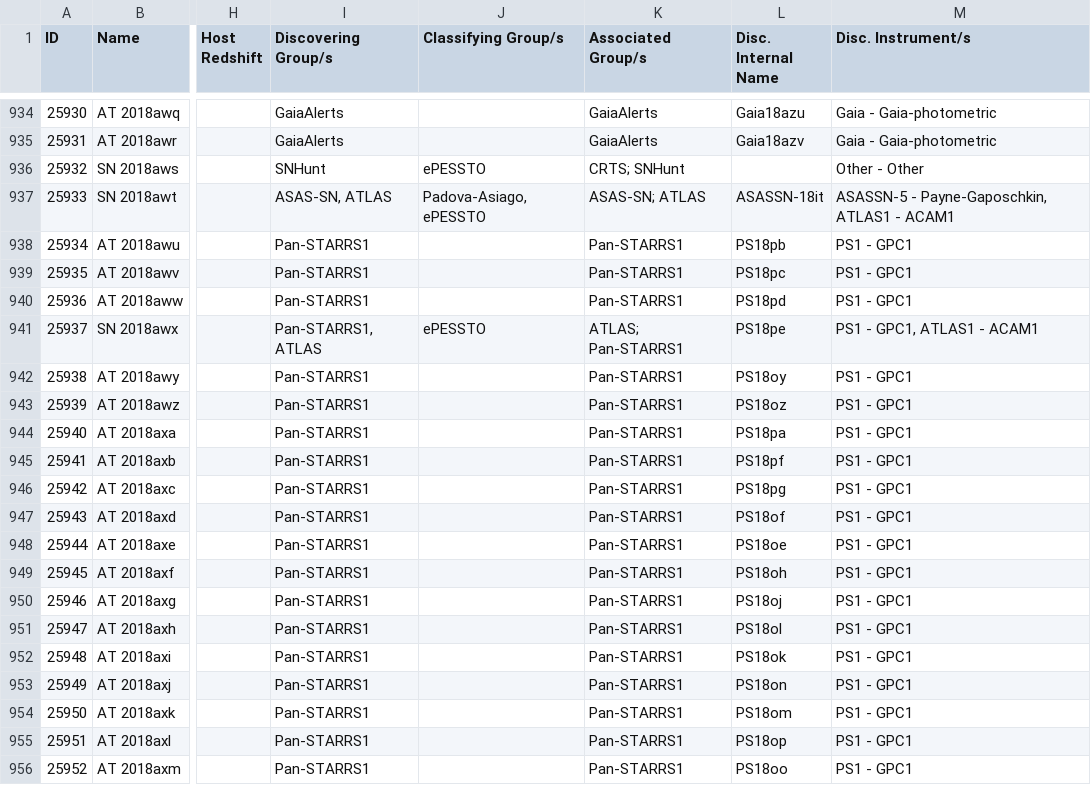
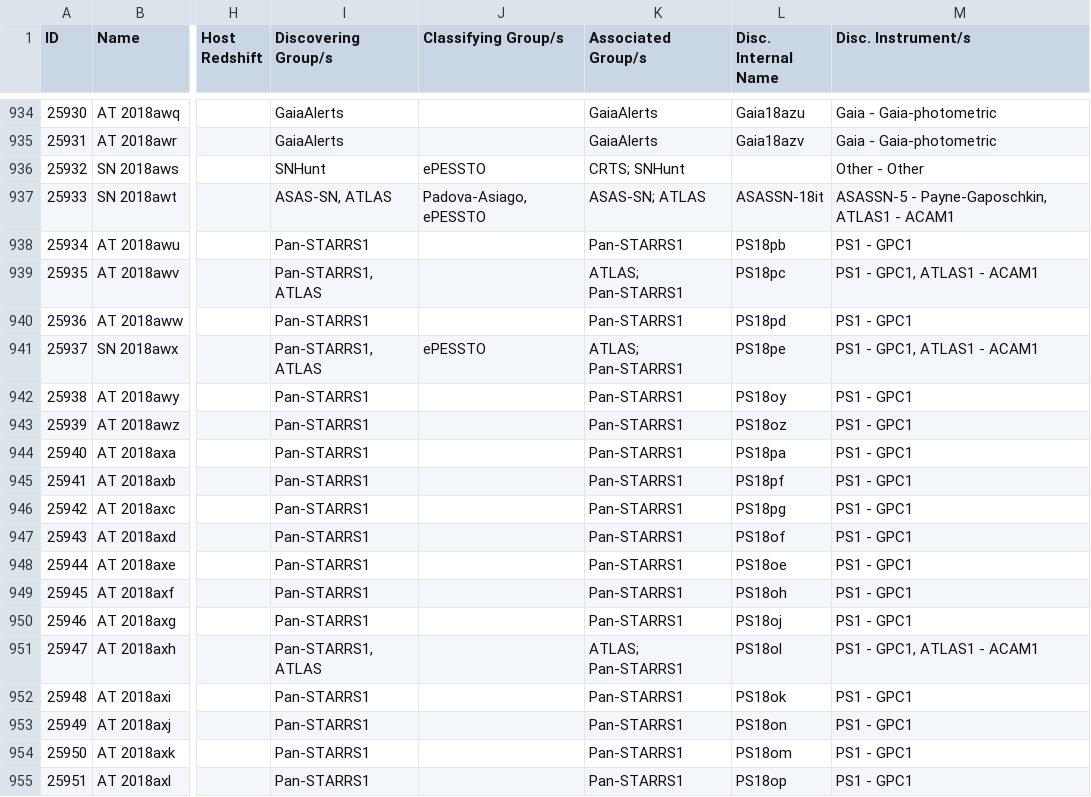
Before and after one commit to astrocatalogs/kne-external, a CSV file: TNS/page-20.csv, drawn as a sheet; only a part is shown, gaps mark what is left out; the shorter side is filled out with more unchanged rows; the diff names each change by its address in the sheet, - before the commit and + after, or states it on an @@ line.

```diff
--- a/TNS/page-20.csv
+++ b/TNS/page-20.csv
-I939 (Discovering Group/s): Pan-STARRS1
+I939 (Discovering Group/s): Pan-STARRS1, ATLAS
-K939 (Associated Group/s): Pan-STARRS1
+K939 (Associated Group/s): ATLAS; Pan-STARRS1
-M939 (Disc. Instrument/s): PS1 - GPC1
+M939 (Disc. Instrument/s): PS1 - GPC1, ATLAS1 - ACAM1
-I951 (Discovering Group/s): Pan-STARRS1
+I951 (Discovering Group/s): Pan-STARRS1, ATLAS
-K951 (Associated Group/s): Pan-STARRS1
+K951 (Associated Group/s): ATLAS; Pan-STARRS1
-M951 (Disc. Instrument/s): PS1 - GPC1
+M951 (Disc. Instrument/s): PS1 - GPC1, ATLAS1 - ACAM1
```
Also changed, not shown: TNS/index.csv, TNS/page-21.csv.
